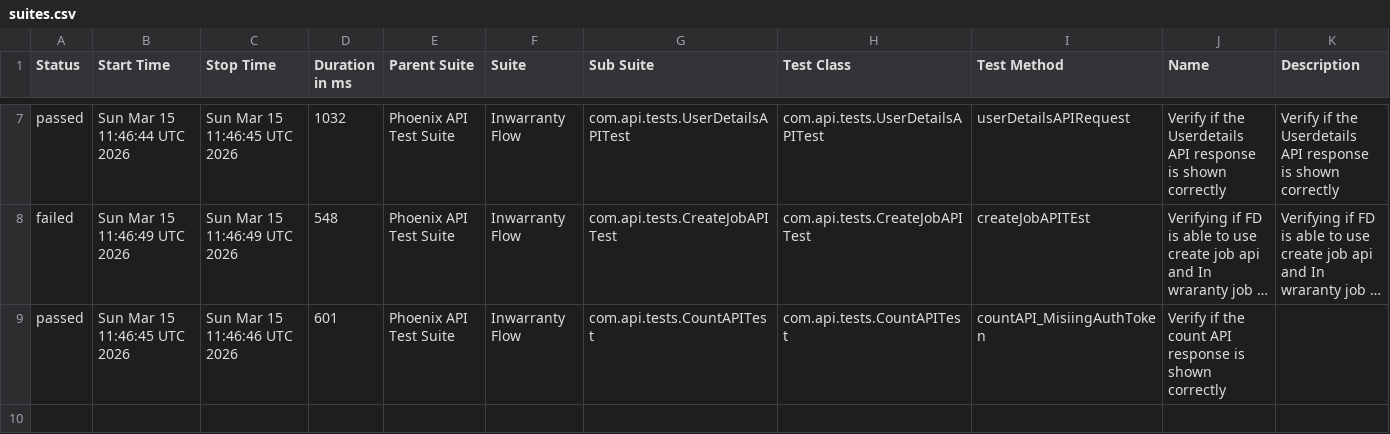
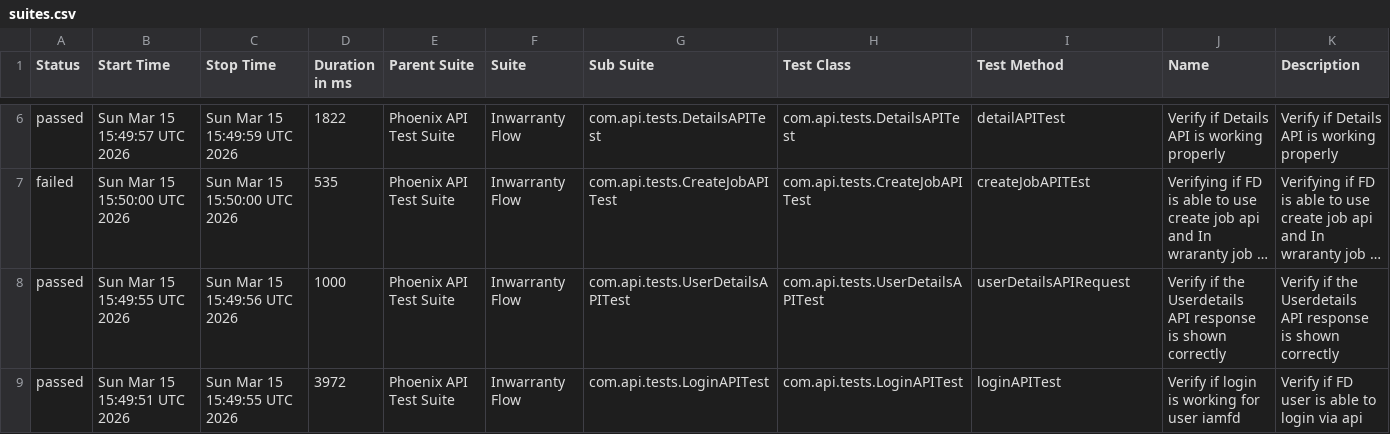
Before and after one commit to idavinde/PhoenixTestAutomationFramwork, a CSV file: data/suites.csv, drawn as a sheet; only a part is shown, gaps mark what is left out; long unchanged cells end in …; addresses are those after the commit; the diff covers the shown part only; the diff names each change by its address in the sheet, - before the commit and + after, or states it on an @@ line.

```diff
--- a/data/suites.csv
+++ b/data/suites.csv
-B6 (Start Time): Sun Mar 15 11:46:44 UTC 2026
+B6 (Start Time): Sun Mar 15 15:49:57 UTC 2026
-C6 (Stop Time): Sun Mar 15 11:46:45 UTC 2026
+C6 (Stop Time): Sun Mar 15 15:49:59 UTC 2026
-D6 (Duration in ms): 1032
+D6 (Duration in ms): 1822
-G6 (Sub Suite): com.api.tests.UserDetailsAPITest
+G6 (Sub Suite): com.api.tests.DetailsAPITest
-H6 (Test Class): com.api.tests.UserDetailsAPITest
+H6 (Test Class): com.api.tests.DetailsAPITest
-I6 (Test Method): userDetailsAPIRequest
+I6 (Test Method): detailAPITest
-J6 (Name): Verify if the Userdetails API response is shown correctly
+J6 (Name): Verify if Details API is working properly
-K6 (Description): Verify if the Userdetails API response is shown correctly
+K6 (Description): Verify if Details API is working properly
-B7 (Start Time): Sun Mar 15 11:46:49 UTC 2026
+B7 (Start Time): Sun Mar 15 15:50:00 UTC 2026
-C7 (Stop Time): Sun Mar 15 11:46:49 UTC 2026
+C7 (Stop Time): Sun Mar 15 15:50:00 UTC 2026
-D7 (Duration in ms): 548
+D7 (Duration in ms): 535
+row 8: passed | Sun Mar 15 15:49:55 UTC 2026 | Sun Mar 15 15:49:56 UTC 2026 | 1000 | Phoenix API Test Suite | Inwarranty Flow | com.api.tests.UserDetailsAPITest | com.api.tests.UserDetailsAPITest | userDetailsAPIRequest | Verify if the Userdetails API response is shown correctly | Verify if the Userdetails API response is shown correctly
-B9 (Start Time): Sun Mar 15 11:46:45 UTC 2026
+B9 (Start Time): Sun Mar 15 15:49:51 UTC 2026
-C9 (Stop Time): Sun Mar 15 11:46:46 UTC 2026
+C9 (Stop Time): Sun Mar 15 15:49:55 UTC 2026
-D9 (Duration in ms): 601
+D9 (Duration in ms): 3972
-G9 (Sub Suite): com.api.tests.CountAPITest
+G9 (Sub Suite): com.api.tests.LoginAPITest
-H9 (Test Class): com.api.tests.CountAPITest
+H9 (Test Class): com.api.tests.LoginAPITest
-I9 (Test Method): countAPI_MisiingAuthToken
+I9 (Test Method): loginAPITest
-J9 (Name): Verify if the count API response is shown correctly
+J9 (Name): Verify if login is working for user iamfd
-K9 (Description): (empty)
+K9 (Description): Verify if FD user is able to login via api
```
Also changed, not shown: 1 removed row and 25 edited cells elsewhere in this file, data/behaviors.csv, 50 other files.
